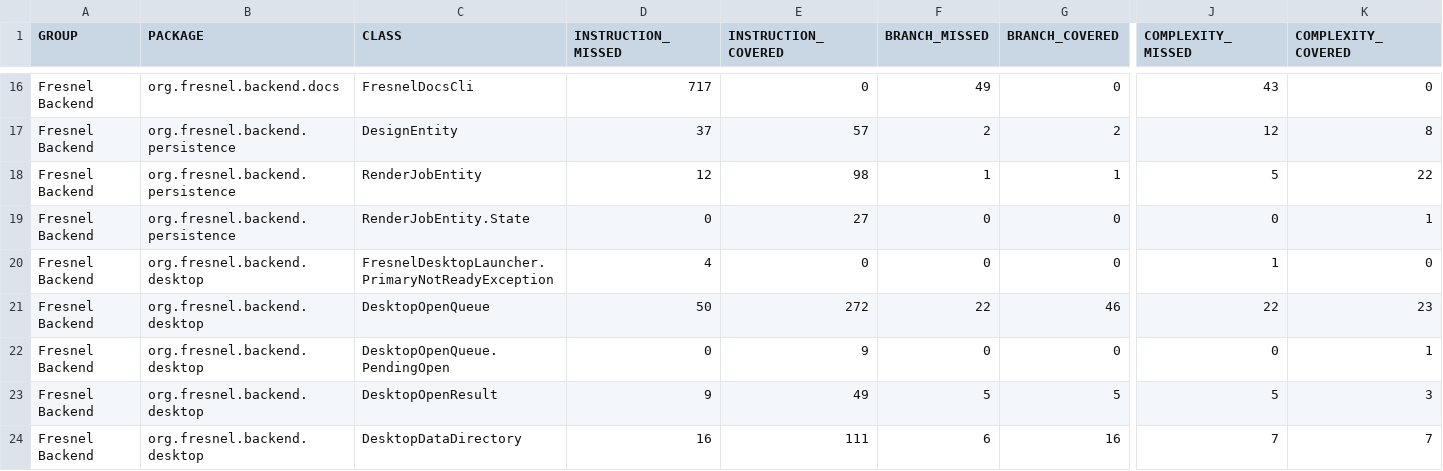
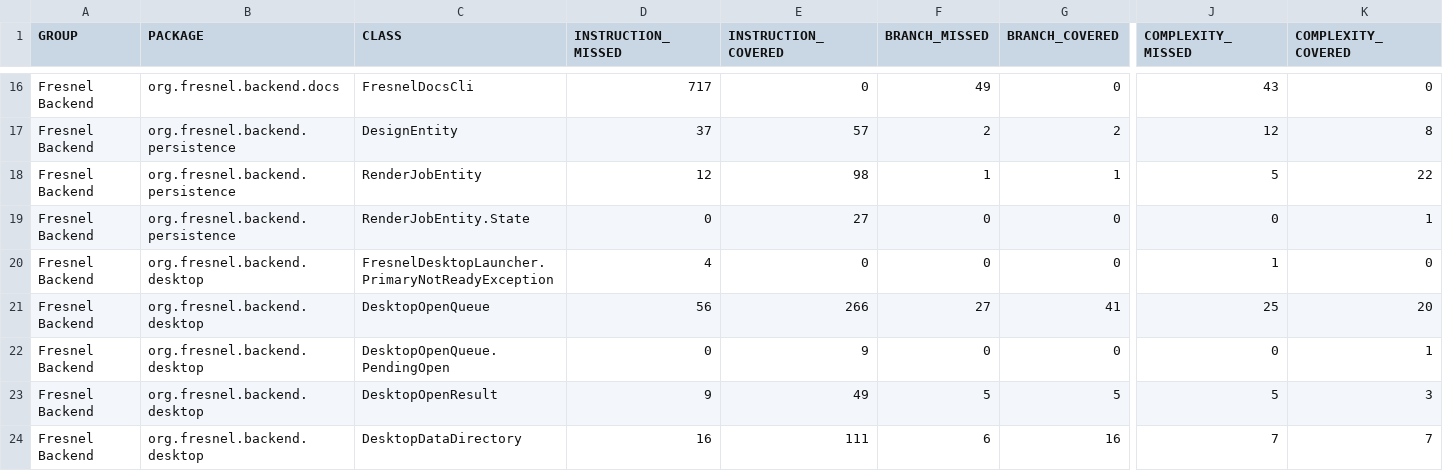
Before and after one commit to carstenartur/Fresnel, a CSV file: site/backend/jacoco/jacoco.csv, drawn as a sheet; only a part is shown, gaps mark what is left out; the diff names each change by its address in the sheet, - before the commit and + after, or states it on an @@ line.

```diff
--- a/site/backend/jacoco/jacoco.csv
+++ b/site/backend/jacoco/jacoco.csv
-D21 (INSTRUCTION_MISSED): 50
+D21 (INSTRUCTION_MISSED): 56
-E21 (INSTRUCTION_COVERED): 272
+E21 (INSTRUCTION_COVERED): 266
-F21 (BRANCH_MISSED): 22
+F21 (BRANCH_MISSED): 27
-G21 (BRANCH_COVERED): 46
+G21 (BRANCH_COVERED): 41
-J21 (COMPLEXITY_MISSED): 22
+J21 (COMPLEXITY_MISSED): 25
-K21 (COMPLEXITY_COVERED): 23
+K21 (COMPLEXITY_COVERED): 20
```
Also changed, not shown: 42 other files.
